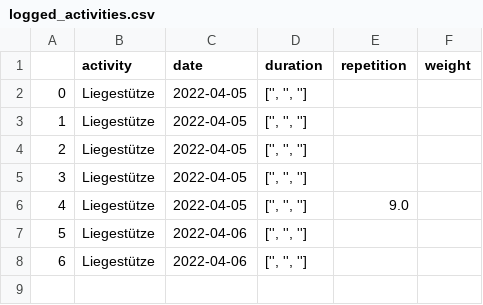
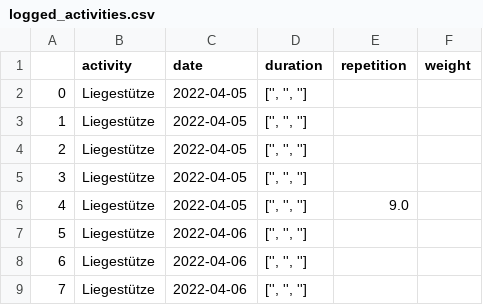
Before and after one commit to jegny100/FitnessApp, a CSV file: logged_activities.csv, drawn as a sheet; the diff names each change by its address in the sheet, - before the commit and + after, or states it on an @@ line.

```diff
--- a/logged_activities.csv
+++ b/logged_activities.csv
+row 9: 7 | Liegestütze | 2022-04-06 | ['', '', '']
```
Also changed, not shown: 1 other file.
